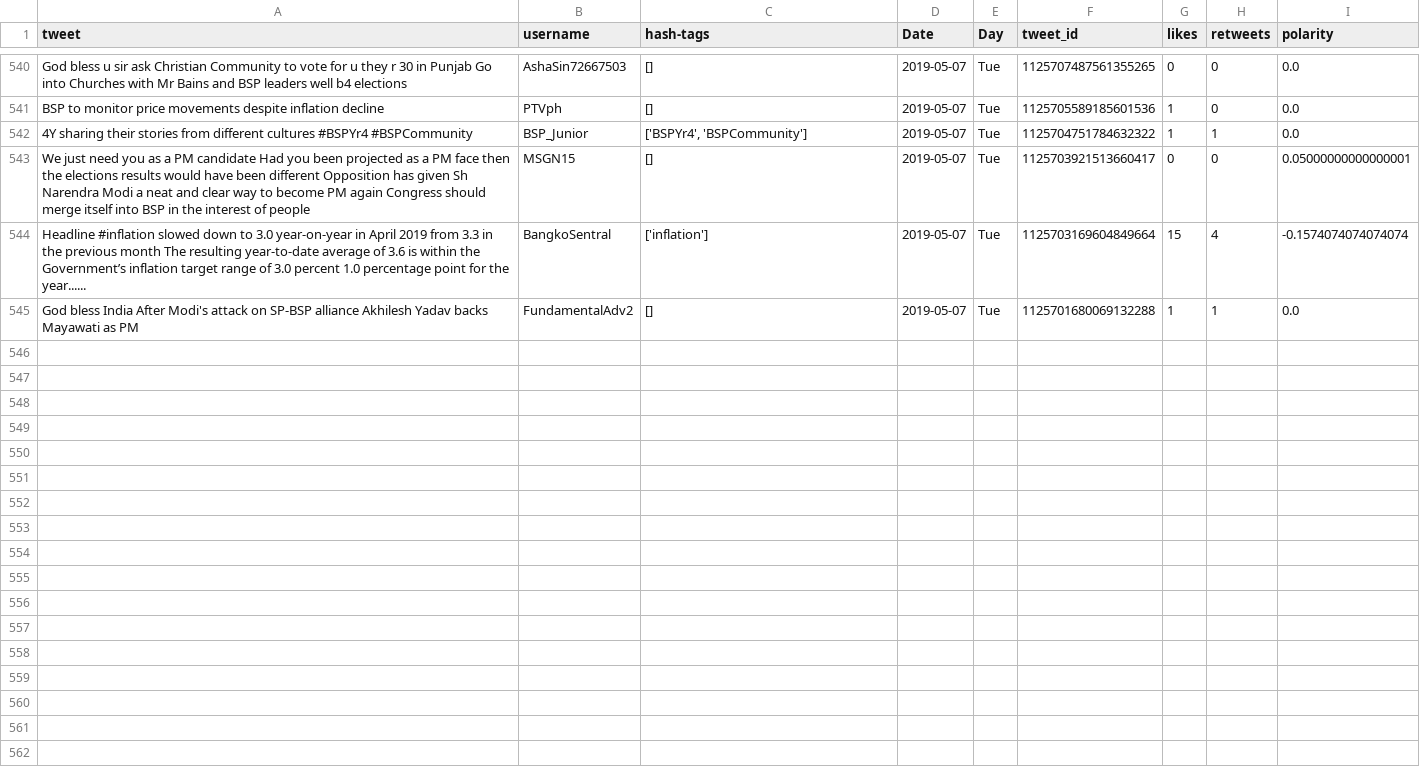
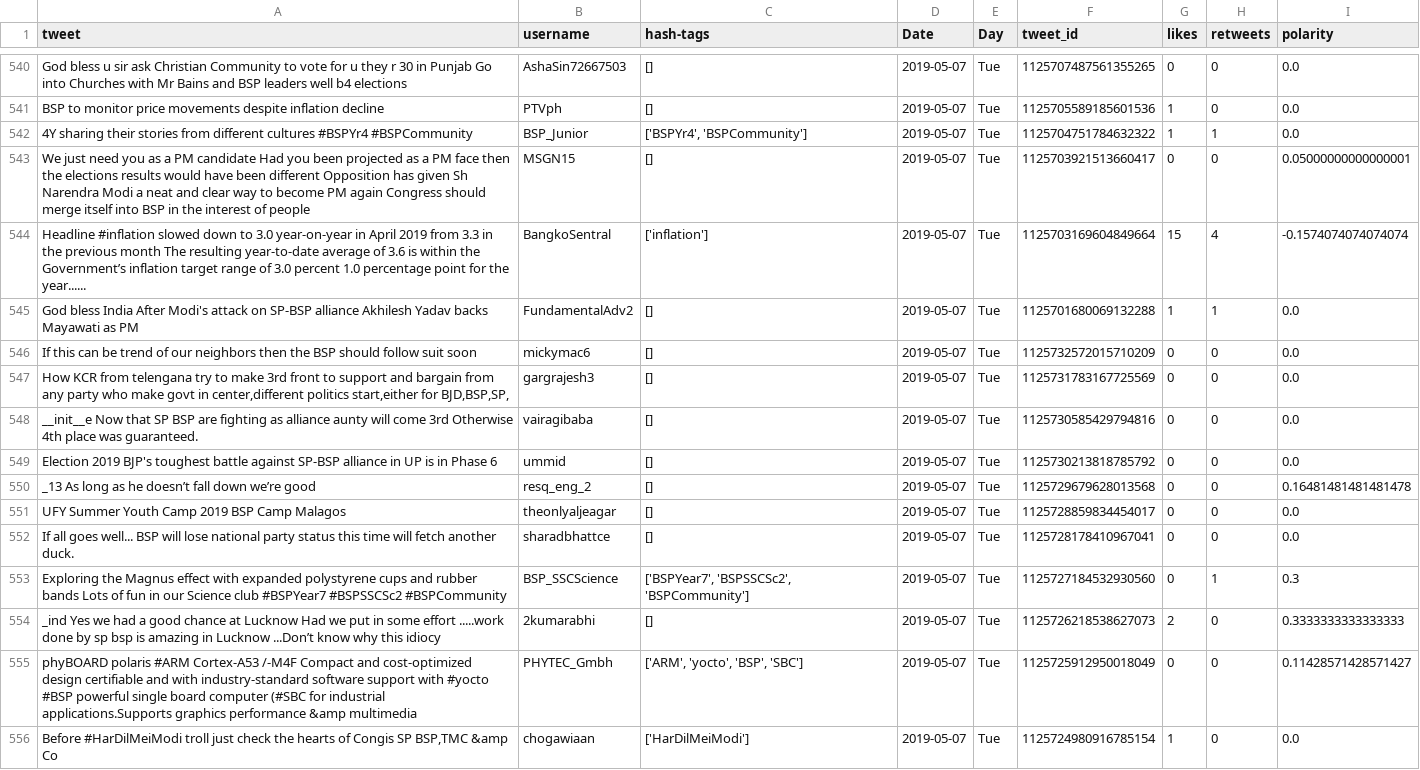
Before and after one commit to itsDevhere/DataRepo, a CSV file: BSP_cleaned.csv, drawn as a sheet; only a part is shown, gaps mark what is left out; the diff covers the shown part only.

```diff
--- a/BSP_cleaned.csv
+++ b/BSP_cleaned.csv
@@ -545 +545,12 @@ Headline #inflation slowed down to 3.0 year-on-year in April 2019 from 3.3 in th
 God bless India After Modi's attack on SP-BSP alliance Akhilesh Yadav backs Mayawati as PM,FundamentalAdv2,[],2019-05-07,Tue,1125701680069132288,1,1,0.0
+If this can be trend of our neighbors then the BSP should follow suit soon,mickymac6,[],2019-05-07,Tue,1125732572015710209,0,0,0.0
+"How KCR from telengana try to make 3rd front to support and bargain from any party who make govt in center,different politics start,either for BJD,BSP,SP,",gargrajesh3,[],2019-05-07,Tue,1125731783167725569,0,0,0.0
+__init__e Now that SP BSP are fighting as alliance aunty will come 3rd Otherwise 4th place was guaranteed.,vairagibaba,[],2019-05-07,Tue,1125730585429794816,0,0,0.0
+Election 2019 BJP's toughest battle against SP-BSP alliance in UP is in Phase 6,ummid,[],2019-05-07,Tue,1125730213818785792,0,0,0.0
+_13 As long as he doesn’t fall down we’re good,resq_eng_2,[],2019-05-07,Tue,1125729679628013568,0,0,0.16481481481481478
+UFY Summer Youth Camp 2019 BSP Camp Malagos,theonlyaljeagar,[],2019-05-07,Tue,1125728859834454017,0,0,0.0
+If all goes well... BSP will lose national party status this time will fetch another duck.,sharadbhattce,[],2019-05-07,Tue,1125728178410967041,0,0,0.0
+Exploring the Magnus effect with expanded polystyrene cups and rubber bands Lots of fun in our Science club #BSPYear7 #BSPSSCSc2 #BSPCommunity,BSP_SSCScience,"['BSPYear7', 'BSPSSCSc2', 'BSPCommunity']",2019-05-07,Tue,1125727184532930560,0,1,0.3
+_ind Yes we had a good chance at Lucknow Had we put in some effort .....work done by sp bsp is amazing in Lucknow ...Don’t know why this idiocy,2kumarabhi,[],2019-05-07,Tue,1125726218538627073,2,0,0.3333333333333333
+phyBOARD polaris #ARM Cortex-A53 /-M4F Compact and cost-optimized design certifiable and with industry-standard software support with #yocto #BSP powerful single board computer (#SBC for industrial applications.Supports graphics performance &amp multimedia,PHYTEC_Gmbh,"['ARM', 'yocto', 'BSP', 'SBC']",2019-05-07,Tue,1125725912950018049,0,0,0.11428571428571427
+"Before #HarDilMeiModi troll just check the hearts of Congis SP BSP,TMC &amp Co",chogawiaan,['HarDilMeiModi'],2019-05-07,Tue,1125724980916785154,1,0,0.0
```
Also changed, not shown: 10 added rows elsewhere in this file, CPIM_cleaned.csv, RJD_cleaned.csv, 5 other files.
